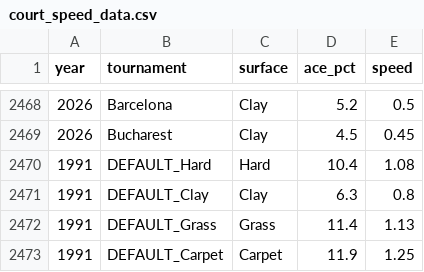
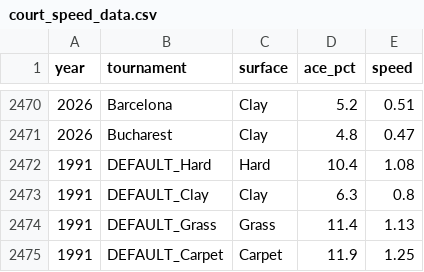
Before and after one commit to rico-0-3/tennis, a CSV file: scraping/court_speed_data.csv, drawn as a sheet; only a part is shown, gaps mark what is left out; the diff covers the shown part only.

```diff
--- a/scraping/court_speed_data.csv
+++ b/scraping/court_speed_data.csv
@@ -2468,3 +2470,3 @@ year,tournament,surface,ace_pct,speed
-2026,Barcelona,Clay,5.2,0.5
-2026,Bucharest,Clay,4.5,0.45
+2026,Barcelona,Clay,5.2,0.51
+2026,Bucharest,Clay,4.8,0.47
 1991,DEFAULT_Hard,Hard,10.4,1.08
```
Also changed, not shown: 3 added rows, 1 removed row and 30 edited cells elsewhere in this file, scraping/atp_matches_2026_full.csv, 10 other files.
